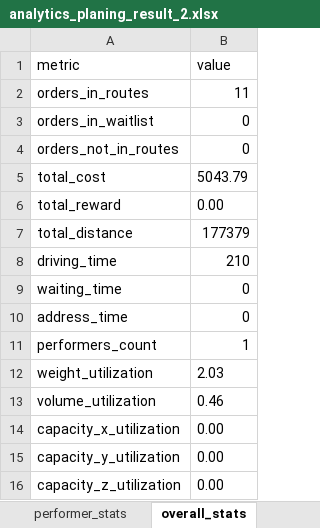
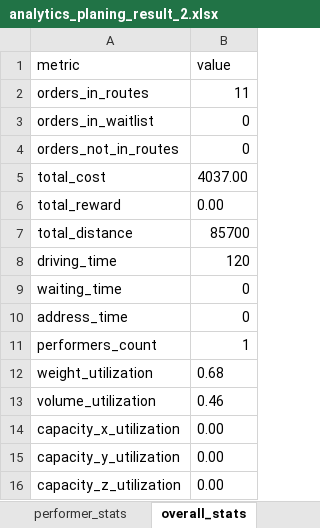
Before and after one commit to vo0doO/veeroute1, an Excel workbook: data/analytics_planing_result_2.xlsx, sheet overall_stats, drawn as a sheet; values as stored, in another font and other column widths than the file's, no borders; the diff names each change by its address in the sheet, - before the commit and + after, or states it on an @@ line.

```diff
--- a/data/analytics_planing_result_2.xlsx (sheet overall_stats)
+++ b/data/analytics_planing_result_2.xlsx (sheet overall_stats)
-B5 (value): 5043.79
+B5 (value): 4037.00
-B7 (value): 177379
+B7 (value): 85700
-B8 (value): 210
+B8 (value): 120
-B12 (value): 2.03
+B12 (value): 0.68
```
Also changed, not shown: sheet trip_stats, sheet performer_stats, sheet loading_mass_abs, sheet loading_mass_pc, sheet mileage_from_orders_to_finish, sheet performer_mileage, 3 more sheets, data/RC1_testAnalist_2.xlsx, data/RC1_testAnalist_3.xlsx, 5 other files.
